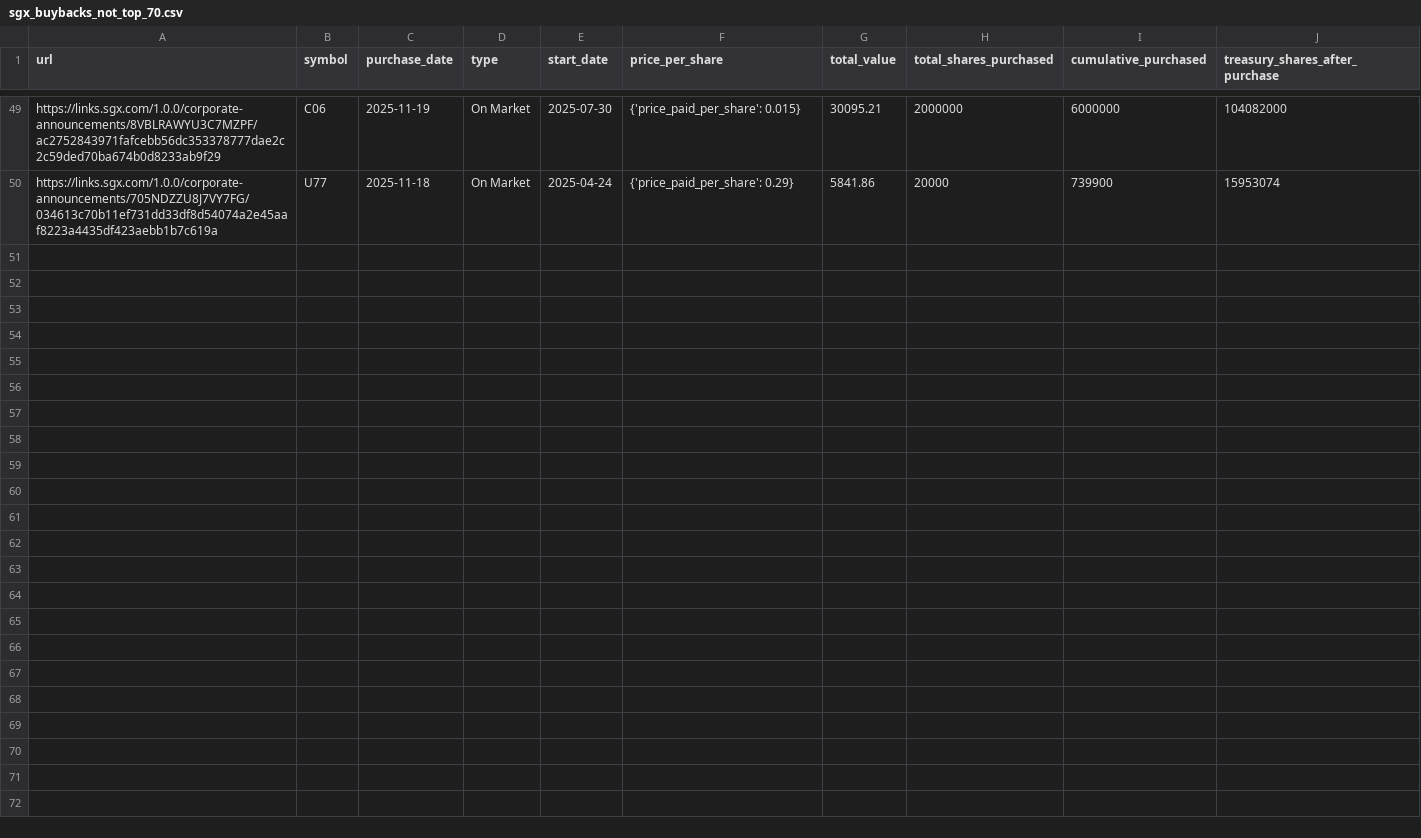
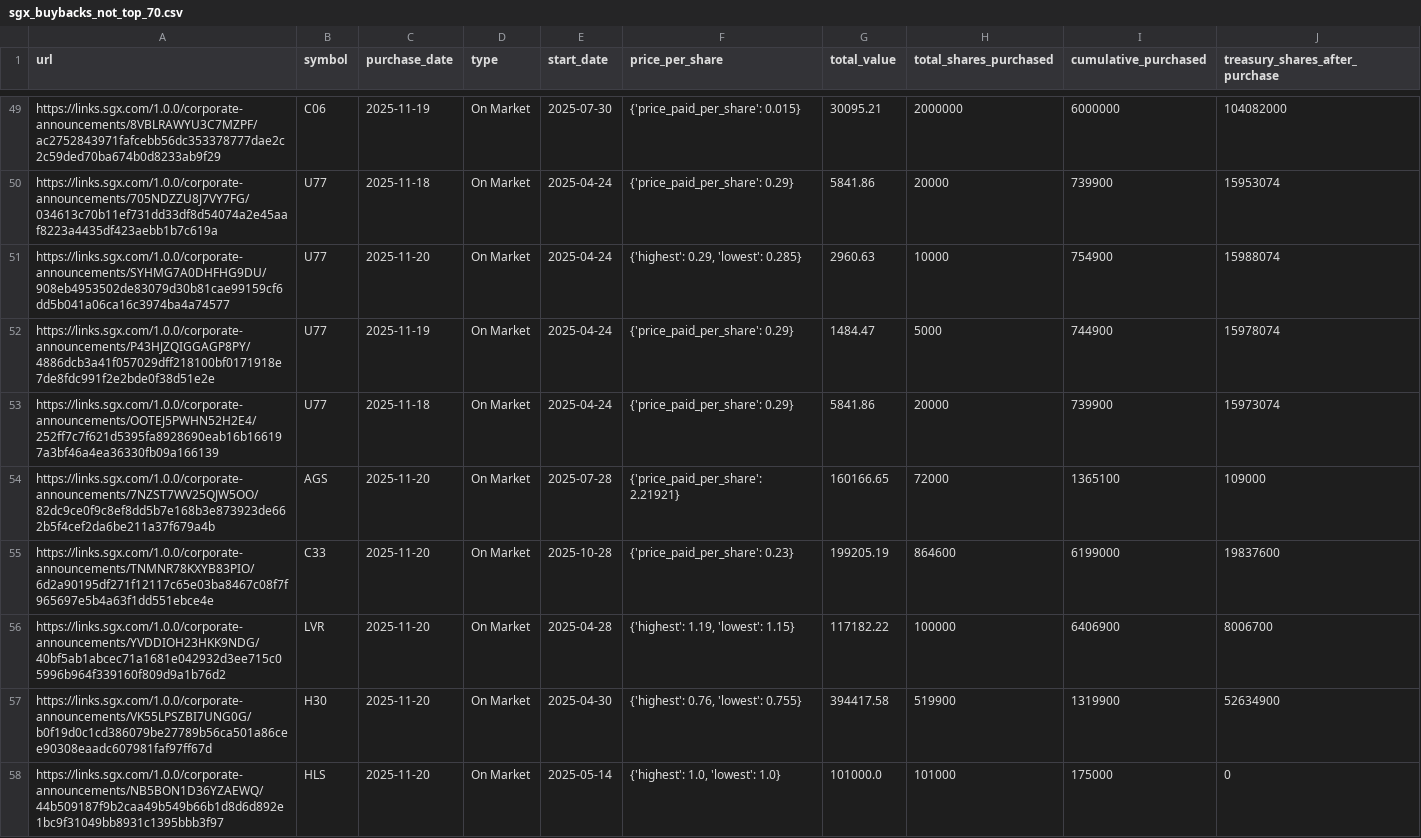
Before and after one commit to supertypeai/sgx_buyback_pipeline, a CSV file: data/scraper_output/sgx_buyback/sgx_buybacks_not_top_70.csv, drawn as a sheet; only a part is shown, gaps mark what is left out; the diff names each change by its address in the sheet, - before the commit and + after, or states it on an @@ line.

```diff
--- a/data/scraper_output/sgx_buyback/sgx_buybacks_not_top_70.csv
+++ b/data/scraper_output/sgx_buyback/sgx_buybacks_not_top_70.csv
+row 51: https://links.sgx.com/1.0.0/corporate-announcements/SYHMG7A0DHFHG9DU/908eb4953502de83079d30b81cae99159cf6dd5b041a06ca16c3974ba4a74577 | U77 | 2025-11-20 | On Market | 2025-04-24 | {'highest': 0.29, 'lowest': 0.285} | 2960.63 | 10000 | 754900 | 15988074
+row 52: https://links.sgx.com/1.0.0/corporate-announcements/P43HJZQIGGAGP8PY/4886dcb3a41f057029dff218100bf0171918e7de8fdc991f2e2bde0f38d51e2e | U77 | 2025-11-19 | On Market | 2025-04-24 | {'price_paid_per_share': 0.29} | 1484.47 | 5000 | 744900 | 15978074
+row 53: https://links.sgx.com/1.0.0/corporate-announcements/OOTEJ5PWHN52H2E4/252ff7c7f621d5395fa8928690eab16b166197a3bf46a4ea36330fb09a166139 | U77 | 2025-11-18 | On Market | 2025-04-24 | {'price_paid_per_share': 0.29} | 5841.86 | 20000 | 739900 | 15973074
+row 54: https://links.sgx.com/1.0.0/corporate-announcements/7NZST7WV25QJW5OO/82dc9ce0f9c8ef8dd5b7e168b3e873923de662b5f4cef2da6be211a37f679a4b | AGS | 2025-11-20 | On Market | 2025-07-28 | {'price_paid_per_share': 2.21921} | 160166.65 | 72000 | 1365100 | 109000
+row 55: https://links.sgx.com/1.0.0/corporate-announcements/TNMNR78KXYB83PIO/6d2a90195df271f12117c65e03ba8467c08f7f965697e5b4a63f1dd551ebce4e | C33 | 2025-11-20 | On Market | 2025-10-28 | {'price_paid_per_share': 0.23} | 199205.19 | 864600 | 6199000 | 19837600
+row 56: https://links.sgx.com/1.0.0/corporate-announcements/YVDDIOH23HKK9NDG/40bf5ab1abcec71a1681e042932d3ee715c05996b964f339160f809d9a1b76d2 | LVR | 2025-11-20 | On Market | 2025-04-28 | {'highest': 1.19, 'lowest': 1.15} | 117182.22 | 100000 | 6406900 | 8006700
+row 57: https://links.sgx.com/1.0.0/corporate-announcements/VK55LPSZBI7UNG0G/b0f19d0c1cd386079be27789b56ca501a86cee90308eaadc607981faf97ff67d | H30 | 2025-11-20 | On Market | 2025-04-30 | {'highest': 0.76, 'lowest': 0.755} | 394417.58 | 519900 | 1319900 | 52634900
+row 58: https://links.sgx.com/1.0.0/corporate-announcements/NB5BON1D36YZAEWQ/44b509187f9b2caa49b549b66b1d8d6d892e1bc9f31049bb8931c1395bbb3f97 | HLS | 2025-11-20 | On Market | 2025-05-14 | {'highest': 1.0, 'lowest': 1.0} | 101000.0 | 101000 | 175000 | 0
```
Also changed, not shown: 3 other files.
